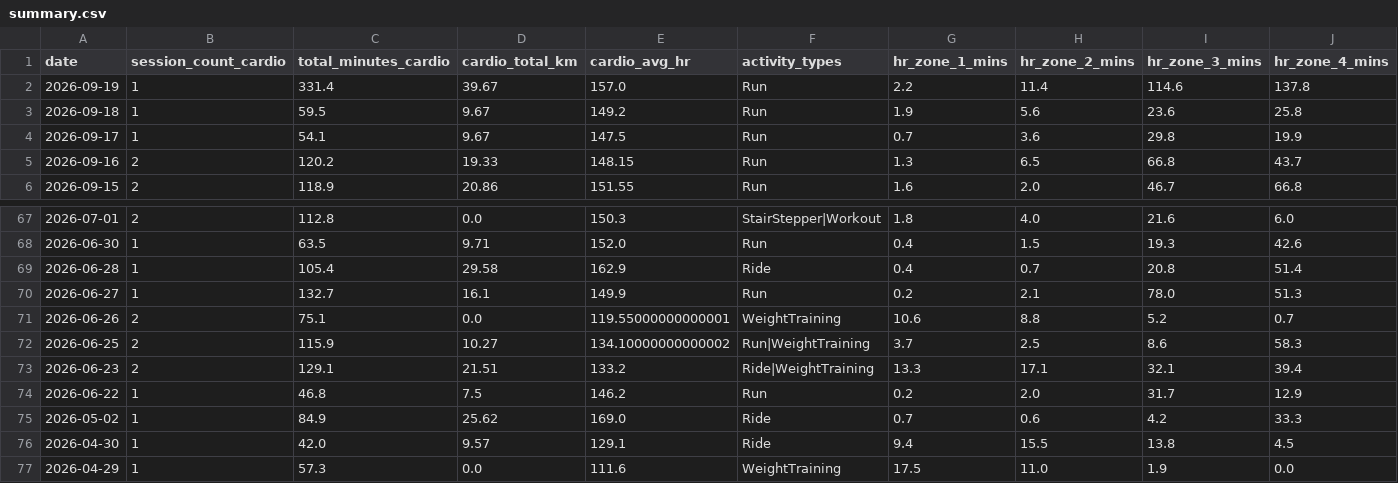
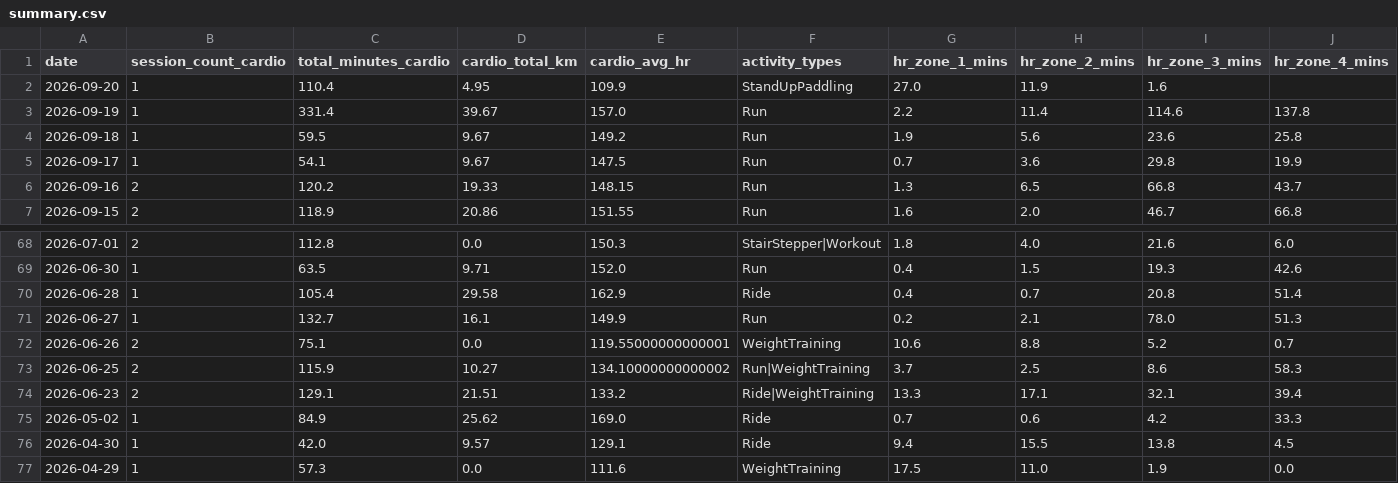
Before and after one commit to mandrew723/training-data, a CSV file: summary.csv, drawn as a sheet; only a part is shown, gaps mark what is left out; removed rows and columns are numbered as before the commit, all else as after; rows hold the shown columns only; the diff names each change by its address in the sheet, - before the commit and + after, or states it on an @@ line.

```diff
--- a/summary.csv
+++ b/summary.csv
+row 2: 2026-09-20 | 1 | 110.4 | 4.95 | 109.9 | StandUpPaddling | 27.0 | 11.9 | 1.6
-row 74: 2026-06-22 | 1 | 46.8 | 7.5 | 146.2 | Run | 0.2 | 2.0 | 31.7 | 12.9
```
